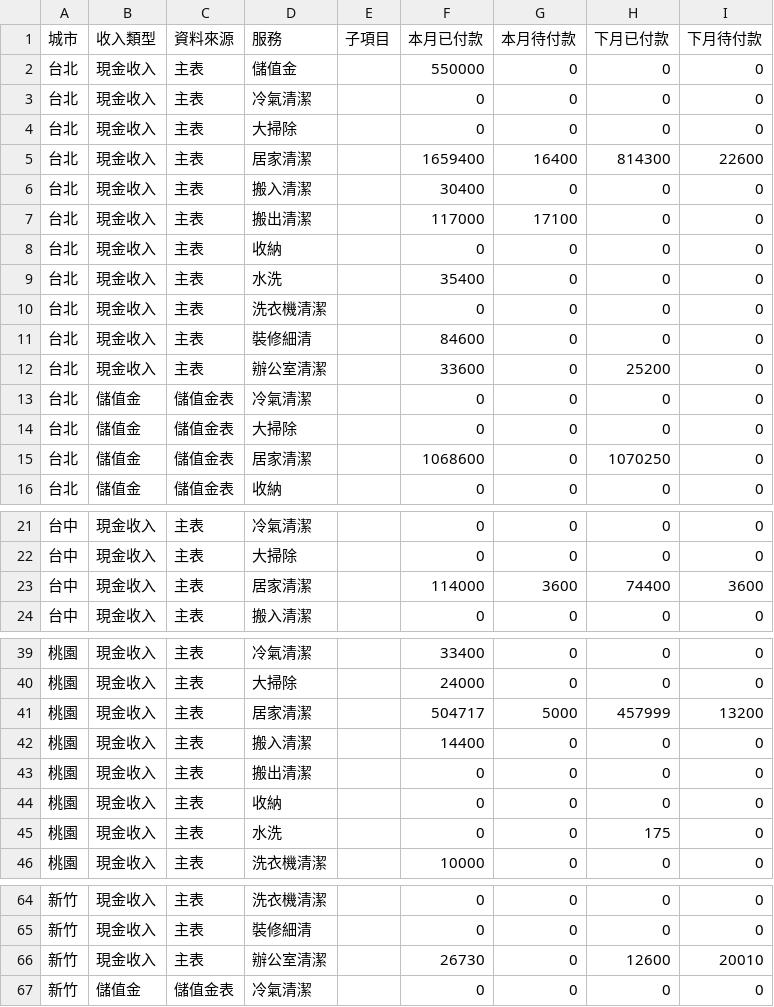
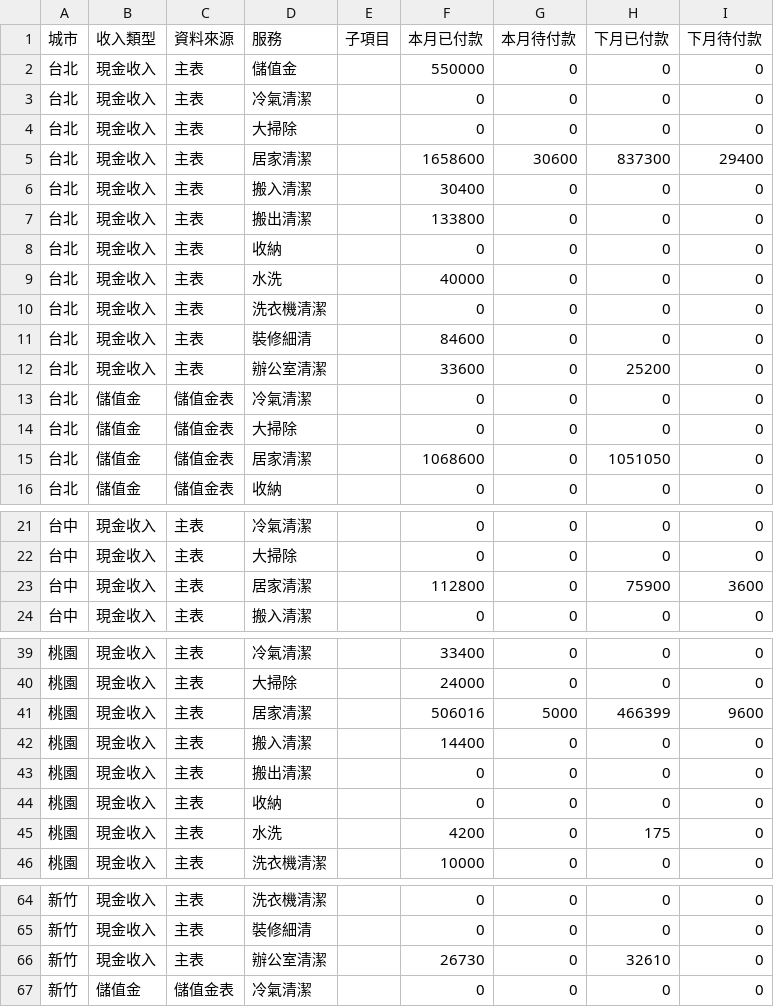
Before and after one commit to jenny-smart/tool-system, a CSV file: dashboard_data/latest/df1.csv, drawn as a sheet; only a part is shown, gaps mark what is left out; the diff covers the shown part only.

```diff
--- a/dashboard_data/latest/df1.csv
+++ b/dashboard_data/latest/df1.csv
@@ -4,7 +4,7 @@
 台北,現金收入,主表,大掃除,,0,0,0,0
-台北,現金收入,主表,居家清潔,,1659400,16400,814300,22600
+台北,現金收入,主表,居家清潔,,1658600,30600,837300,29400
 台北,現金收入,主表,搬入清潔,,30400,0,0,0
-台北,現金收入,主表,搬出清潔,,117000,17100,0,0
+台北,現金收入,主表,搬出清潔,,133800,0,0,0
 台北,現金收入,主表,收納,,0,0,0,0
-台北,現金收入,主表,水洗,,35400,0,0,0
+台北,現金收入,主表,水洗,,40000,0,0,0
 台北,現金收入,主表,洗衣機清潔,,0,0,0,0
@@ -14,3 +14,3 @@
 台北,儲值金,儲值金表,大掃除,,0,0,0,0
-台北,儲值金,儲值金表,居家清潔,,1068600,0,1070250,0
+台北,儲值金,儲值金表,居家清潔,,1068600,0,1051050,0
 台北,儲值金,儲值金表,收納,,0,0,0,0
@@ -22,3 +22,3 @@
 台中,現金收入,主表,大掃除,,0,0,0,0
-台中,現金收入,主表,居家清潔,,114000,3600,74400,3600
+台中,現金收入,主表,居家清潔,,112800,0,75900,3600
 台中,現金收入,主表,搬入清潔,,0,0,0,0
@@ -40,3 +40,3 @@
 桃園,現金收入,主表,大掃除,,24000,0,0,0
-桃園,現金收入,主表,居家清潔,,504717,5000,457999,13200
+桃園,現金收入,主表,居家清潔,,506016,5000,466399,9600
 桃園,現金收入,主表,搬入清潔,,14400,0,0,0
@@ -44,3 +44,3 @@
 桃園,現金收入,主表,收納,,0,0,0,0
-桃園,現金收入,主表,水洗,,0,0,175,0
+桃園,現金收入,主表,水洗,,4200,0,175,0
 桃園,現金收入,主表,洗衣機清潔,,10000,0,0,0
@@ -65,3 +65,3 @@
 新竹,現金收入,主表,裝修細清,,0,0,0,0
-新竹,現金收入,主表,辦公室清潔,,26730,0,12600,20010
+新竹,現金收入,主表,辦公室清潔,,26730,0,32610,0
 新竹,儲值金,儲值金表,冷氣清潔,,0,0,0,0
```
Also changed, not shown: 2 edited cells elsewhere in this file, dashboard_data/latest/daily_df.csv, dashboard_data/latest/df2.csv, 6 other files.
